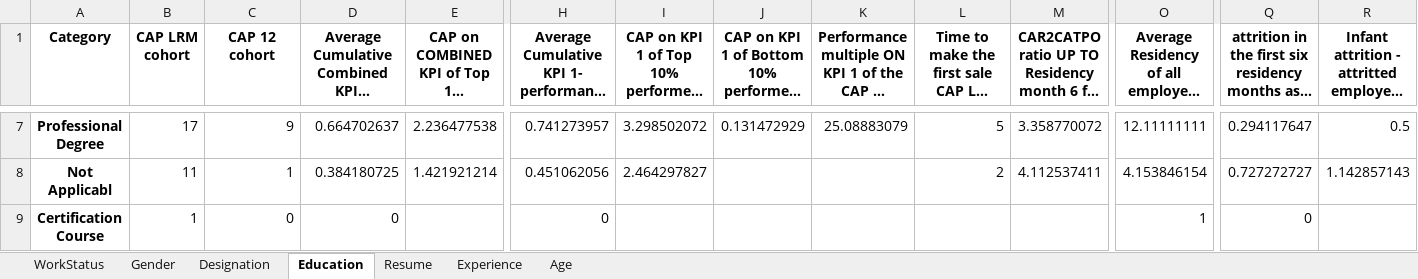
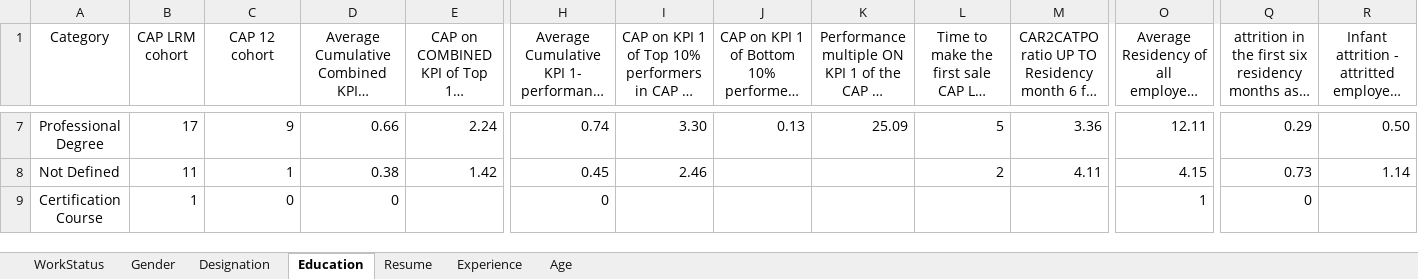
Before and after one commit to Vedhanth123/SLIC-COR-13, an Excel workbook: HDFC_modified.xlsx, sheet Education, drawn as a sheet; only a part is shown, gaps mark what is left out; long unchanged cells end in …; values as stored, in another font and other column widths than the file's, no borders; removed rows and columns are numbered as before the commit, all else as after; rows hold the shown columns only; the diff covers the shown part only; the diff names each change by its address in the sheet, - before the commit and + after, or states it on an @@ line.

```diff
--- a/HDFC_modified.xlsx (sheet Education)
+++ b/HDFC_modified.xlsx (sheet Education)
-A1:R1 bold: on
+A1:R1 bold: off
-A7 bold: on
+A7 bold: off
-D7: 0.664702637
+D7: 0.66
-E7: 2.236477538
+E7: 2.24
-H7: 0.741273957
+H7: 0.74
-I7: 3.298502072
+I7: 3.30
-J7: 0.131472929
+J7: 0.13
-K7: 25.08883079
+K7: 25.09
-M7: 3.358770072
+M7: 3.36
-O7: 12.11111111
+O7: 12.11
-Q7: 0.294117647
+Q7: 0.29
-R7: 0.5
+R7: 0.50
-row 8: Not Applicabl | 11 | 1 | 0.384180725 | 1.421921214 | 0.451062056 | 2.464297827 |  |  | 2 | 4.112537411 | 4.153846154 | 0.727272727 | 1.142857143
+row 8: Not Defined | 11 | 1 | 0.38 | 1.42 | 0.45 | 2.46 |  |  | 2 | 4.11 | 4.15 | 0.73 | 1.14
-A9 bold: on
+A9 bold: off
```
Also changed, not shown: 58 edited cells and cell formats elsewhere in this sheet, sheet Age, sheet Experience, sheet Designation, sheet Resume, sheet Gender, sheet WorkStatus, 3 other files.
